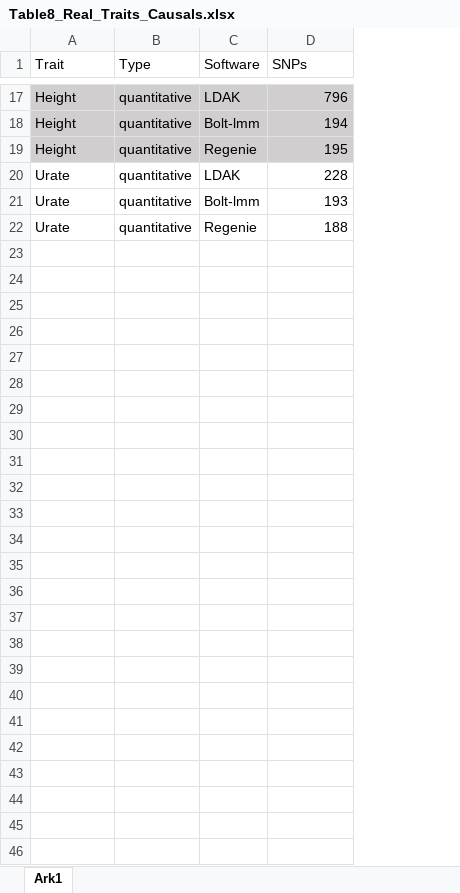
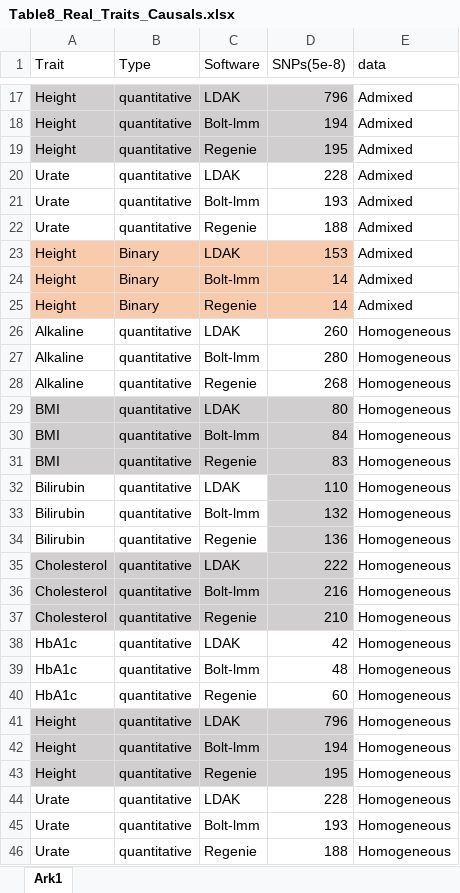
Before and after one commit to KirakiraZLY/An-evaluation-of-software-for-performing-GWAS-mixed-model-association-analysis, an Excel workbook: Tables/Table8_Real_Traits_Causals.xlsx, sheet Ark1, drawn as a sheet; only a part is shown, gaps mark what is left out; values as stored, in another font and other column widths than the file's, no borders; the diff covers the shown part only; the diff names each change by its address in the sheet, - before the commit and + after, or states it on an @@ line.

```diff
--- a/Tables/Table8_Real_Traits_Causals.xlsx (sheet Ark1)
+++ b/Tables/Table8_Real_Traits_Causals.xlsx (sheet Ark1)
+column E (data), rows 17-22: all Admixed
-D1: SNPs
+D1: SNPs(5e-8)
+row 23: Height | Binary | LDAK | 153 | Admixed
+row 24: Height | Binary | Bolt-lmm | 14 | Admixed
+row 25: Height | Binary | Regenie | 14 | Admixed
+row 26: Alkaline | quantitative | LDAK | 260 | Homogeneous
+row 27: Alkaline | quantitative | Bolt-lmm | 280 | Homogeneous
+row 28: Alkaline | quantitative | Regenie | 268 | Homogeneous
+row 29: BMI | quantitative | LDAK | 80 | Homogeneous
+row 30: BMI | quantitative | Bolt-lmm | 84 | Homogeneous
+row 31: BMI | quantitative | Regenie | 83 | Homogeneous
+row 32: Bilirubin | quantitative | LDAK | 110 | Homogeneous
+row 33: Bilirubin | quantitative | Bolt-lmm | 132 | Homogeneous
+row 34: Bilirubin | quantitative | Regenie | 136 | Homogeneous
+row 35: Cholesterol | quantitative | LDAK | 222 | Homogeneous
+row 36: Cholesterol | quantitative | Bolt-lmm | 216 | Homogeneous
+row 37: Cholesterol | quantitative | Regenie | 210 | Homogeneous
+row 38: HbA1c | quantitative | LDAK | 42 | Homogeneous
+row 39: HbA1c | quantitative | Bolt-lmm | 48 | Homogeneous
+row 40: HbA1c | quantitative | Regenie | 60 | Homogeneous
+row 41: Height | quantitative | LDAK | 796 | Homogeneous
+row 42: Height | quantitative | Bolt-lmm | 194 | Homogeneous
+row 43: Height | quantitative | Regenie | 195 | Homogeneous
+row 44: Urate | quantitative | LDAK | 228 | Homogeneous
+row 45: Urate | quantitative | Bolt-lmm | 193 | Homogeneous
+row 46: Urate | quantitative | Regenie | 188 | Homogeneous
```
Also changed, not shown: 6 edited cells and cell formats elsewhere in this sheet, 1 other file.
